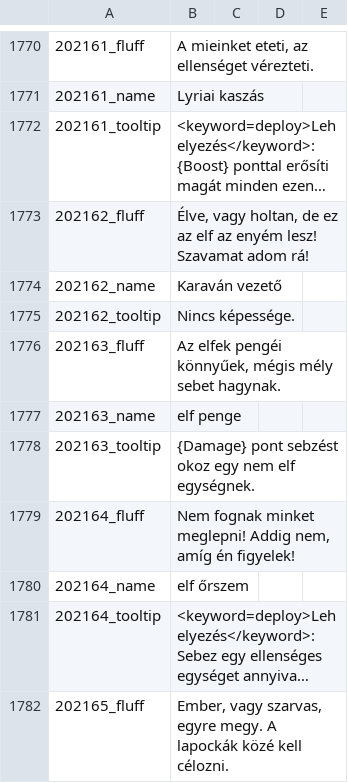
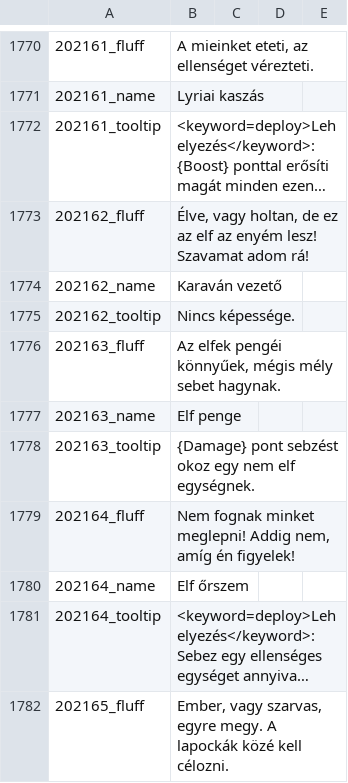
Before and after one commit to JohnAngel90/Gwent, a CSV file: en-us.csv, drawn as a sheet; only a part is shown, gaps mark what is left out; long unchanged cells end in …; the diff covers the shown part only; the diff names each change by its address in the sheet, - before the commit and + after, or states it on an @@ line.

```diff
--- a/en-us.csv
+++ b/en-us.csv
-B1777: elf penge
+B1777: Elf penge
-B1780: elf őrszem
+B1780: Elf őrszem
```
Also changed, not shown: 41 edited cells elsewhere in this file, 1 other file.
